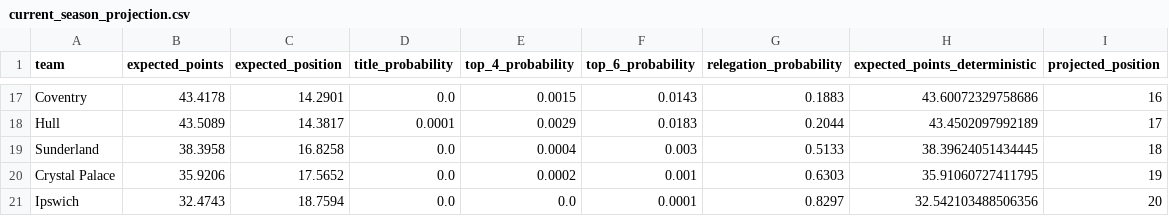
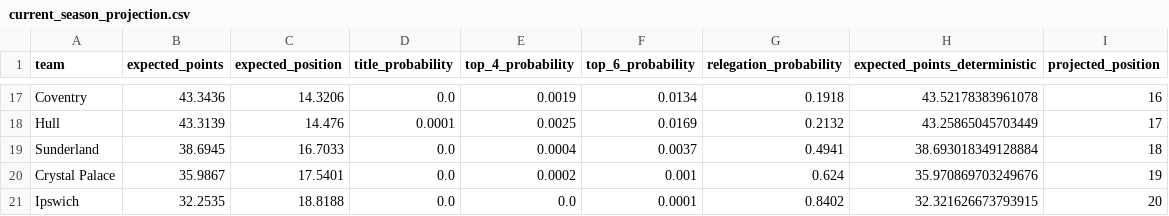
Before and after one commit to mejding/matchlabs, a CSV file: evaluation/season_projection/current_season_projection.csv, drawn as a sheet; only a part is shown, gaps mark what is left out; the diff covers the shown part only; the diff names each change by its address in the sheet, - before the commit and + after, or states it on an @@ line.

```diff
--- a/evaluation/season_projection/current_season_projection.csv
+++ b/evaluation/season_projection/current_season_projection.csv
-B17 (expected_points): 43.4178
+B17 (expected_points): 43.3436
-C17 (expected_position): 14.2901
+C17 (expected_position): 14.3206
-E17 (top_4_probability): 0.0015
+E17 (top_4_probability): 0.0019
-F17 (top_6_probability): 0.0143
+F17 (top_6_probability): 0.0134
-G17 (relegation_probability): 0.1883
+G17 (relegation_probability): 0.1918
-H17 (expected_points_deterministic): 43.60072329758686
+H17 (expected_points_deterministic): 43.52178383961078
-B18 (expected_points): 43.5089
+B18 (expected_points): 43.3139
-C18 (expected_position): 14.3817
+C18 (expected_position): 14.476
-E18 (top_4_probability): 0.0029
+E18 (top_4_probability): 0.0025
-F18 (top_6_probability): 0.0183
+F18 (top_6_probability): 0.0169
-G18 (relegation_probability): 0.2044
+G18 (relegation_probability): 0.2132
-H18 (expected_points_deterministic): 43.4502097992189
+H18 (expected_points_deterministic): 43.25865045703449
-B19 (expected_points): 38.3958
+B19 (expected_points): 38.6945
-C19 (expected_position): 16.8258
+C19 (expected_position): 16.7033
-F19 (top_6_probability): 0.003
+F19 (top_6_probability): 0.0037
-G19 (relegation_probability): 0.5133
+G19 (relegation_probability): 0.4941
-H19 (expected_points_deterministic): 38.39624051434445
+H19 (expected_points_deterministic): 38.693018349128884
-B20 (expected_points): 35.9206
+B20 (expected_points): 35.9867
-C20 (expected_position): 17.5652
+C20 (expected_position): 17.5401
-G20 (relegation_probability): 0.6303
+G20 (relegation_probability): 0.624
-H20 (expected_points_deterministic): 35.91060727411795
+H20 (expected_points_deterministic): 35.970869703249676
-B21 (expected_points): 32.4743
+B21 (expected_points): 32.2535
-C21 (expected_position): 18.7594
+C21 (expected_position): 18.8188
-G21 (relegation_probability): 0.8297
+G21 (relegation_probability): 0.8402
-H21 (expected_points_deterministic): 32.542103488506356
+H21 (expected_points_deterministic): 32.321626673793915
```
Also changed, not shown: 1 added row, 1 removed row and 85 edited cells elsewhere in this file, evaluation/fixtures_2026_27/latest_forecast_snapshot.csv, evaluation/season_projection/current_season_fixture_probabilities.csv, 11 other files.
